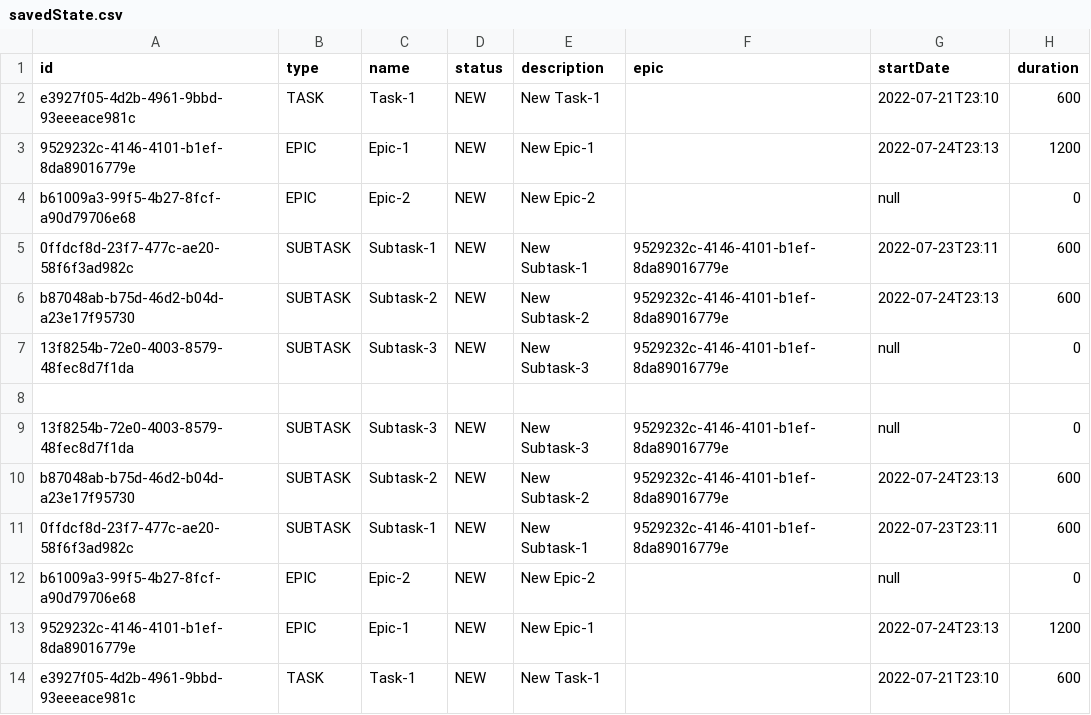
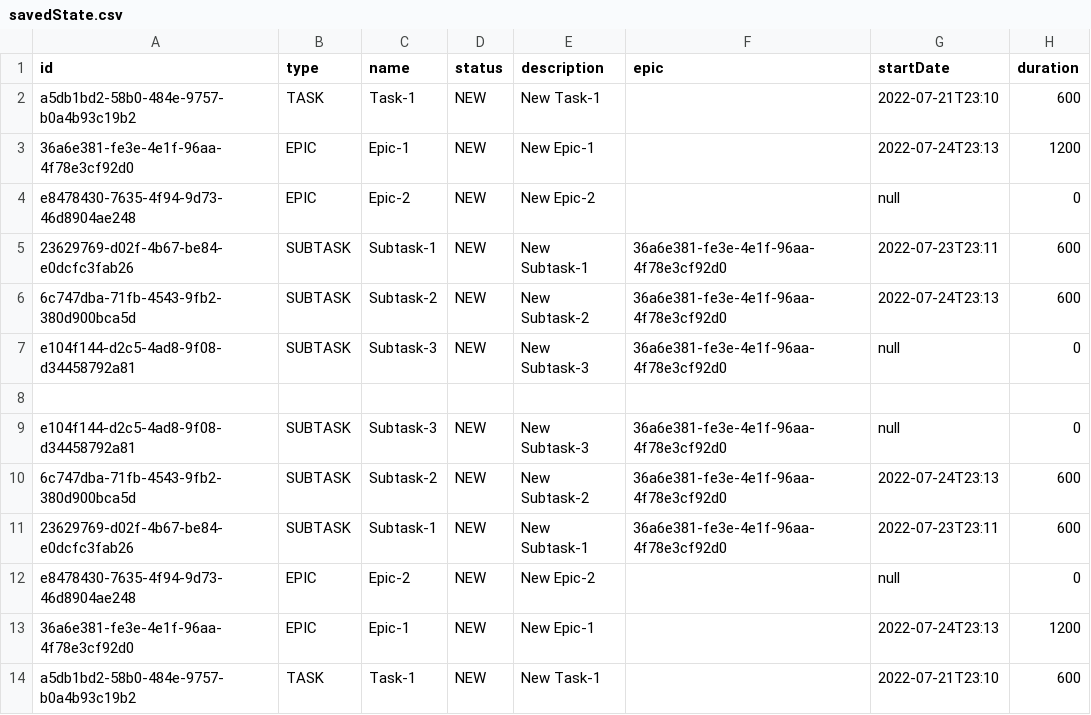
Before and after one commit to Militskiy/java-kanban, a CSV file: src/data/savedState.csv, drawn as a sheet.

```diff
--- a/src/data/savedState.csv
+++ b/src/data/savedState.csv
@@ -1,14 +1,14 @@
 id,type,name,status,description,epic,startDate,duration
-e3927f05-4d2b-4961-9bbd-93eeeace981c,TASK,Task-1,NEW,New Task-1,,2022-07-21T23:10,600
-9529232c-4146-4101-b1ef-8da89016779e,EPIC,Epic-1,NEW,New Epic-1,,2022-07-24T23:13,1200
-b61009a3-99f5-4b27-8fcf-a90d79706e68,EPIC,Epic-2,NEW,New Epic-2,,null,0
-0ffdcf8d-23f7-477c-ae20-58f6f3ad982c,SUBTASK,Subtask-1,NEW,New Subtask-1,9529232c-4146-4101-b1ef-8da89016779e,2022-07-23T23:11,600
-b87048ab-b75d-46d2-b04d-a23e17f95730,SUBTASK,Subtask-2,NEW,New Subtask-2,9529232c-4146-4101-b1ef-8da89016779e,2022-07-24T23:13,600
-13f8254b-72e0-4003-8579-48fec8d7f1da,SUBTASK,Subtask-3,NEW,New Subtask-3,9529232c-4146-4101-b1ef-8da89016779e,null,0
+a5db1bd2-58b0-484e-9757-b0a4b93c19b2,TASK,Task-1,NEW,New Task-1,,2022-07-21T23:10,600
+36a6e381-fe3e-4e1f-96aa-4f78e3cf92d0,EPIC,Epic-1,NEW,New Epic-1,,2022-07-24T23:13,1200
+e8478430-7635-4f94-9d73-46d8904ae248,EPIC,Epic-2,NEW,New Epic-2,,null,0
+23629769-d02f-4b67-be84-e0dcfc3fab26,SUBTASK,Subtask-1,NEW,New Subtask-1,36a6e381-fe3e-4e1f-96aa-4f78e3cf92d0,2022-07-23T23:11,600
+6c747dba-71fb-4543-9fb2-380d900bca5d,SUBTASK,Subtask-2,NEW,New Subtask-2,36a6e381-fe3e-4e1f-96aa-4f78e3cf92d0,2022-07-24T23:13,600
+e104f144-d2c5-4ad8-9f08-d34458792a81,SUBTASK,Subtask-3,NEW,New Subtask-3,36a6e381-fe3e-4e1f-96aa-4f78e3cf92d0,null,0
 
-13f8254b-72e0-4003-8579-48fec8d7f1da,SUBTASK,Subtask-3,NEW,New Subtask-3,9529232c-4146-4101-b1ef-8da89016779e,null,0
-b87048ab-b75d-46d2-b04d-a23e17f95730,SUBTASK,Subtask-2,NEW,New Subtask-2,9529232c-4146-4101-b1ef-8da89016779e,2022-07-24T23:13,600
-0ffdcf8d-23f7-477c-ae20-58f6f3ad982c,SUBTASK,Subtask-1,NEW,New Subtask-1,9529232c-4146-4101-b1ef-8da89016779e,2022-07-23T23:11,600
-b61009a3-99f5-4b27-8fcf-a90d79706e68,EPIC,Epic-2,NEW,New Epic-2,,null,0
-9529232c-4146-4101-b1ef-8da89016779e,EPIC,Epic-1,NEW,New Epic-1,,2022-07-24T23:13,1200
-e3927f05-4d2b-4961-9bbd-93eeeace981c,TASK,Task-1,NEW,New Task-1,,2022-07-21T23:10,600
+e104f144-d2c5-4ad8-9f08-d34458792a81,SUBTASK,Subtask-3,NEW,New Subtask-3,36a6e381-fe3e-4e1f-96aa-4f78e3cf92d0,null,0
+6c747dba-71fb-4543-9fb2-380d900bca5d,SUBTASK,Subtask-2,NEW,New Subtask-2,36a6e381-fe3e-4e1f-96aa-4f78e3cf92d0,2022-07-24T23:13,600
+23629769-d02f-4b67-be84-e0dcfc3fab26,SUBTASK,Subtask-1,NEW,New Subtask-1,36a6e381-fe3e-4e1f-96aa-4f78e3cf92d0,2022-07-23T23:11,600
+e8478430-7635-4f94-9d73-46d8904ae248,EPIC,Epic-2,NEW,New Epic-2,,null,0
+36a6e381-fe3e-4e1f-96aa-4f78e3cf92d0,EPIC,Epic-1,NEW,New Epic-1,,2022-07-24T23:13,1200
+a5db1bd2-58b0-484e-9757-b0a4b93c19b2,TASK,Task-1,NEW,New Task-1,,2022-07-21T23:10,600
```
Also changed, not shown: 2 other files.
